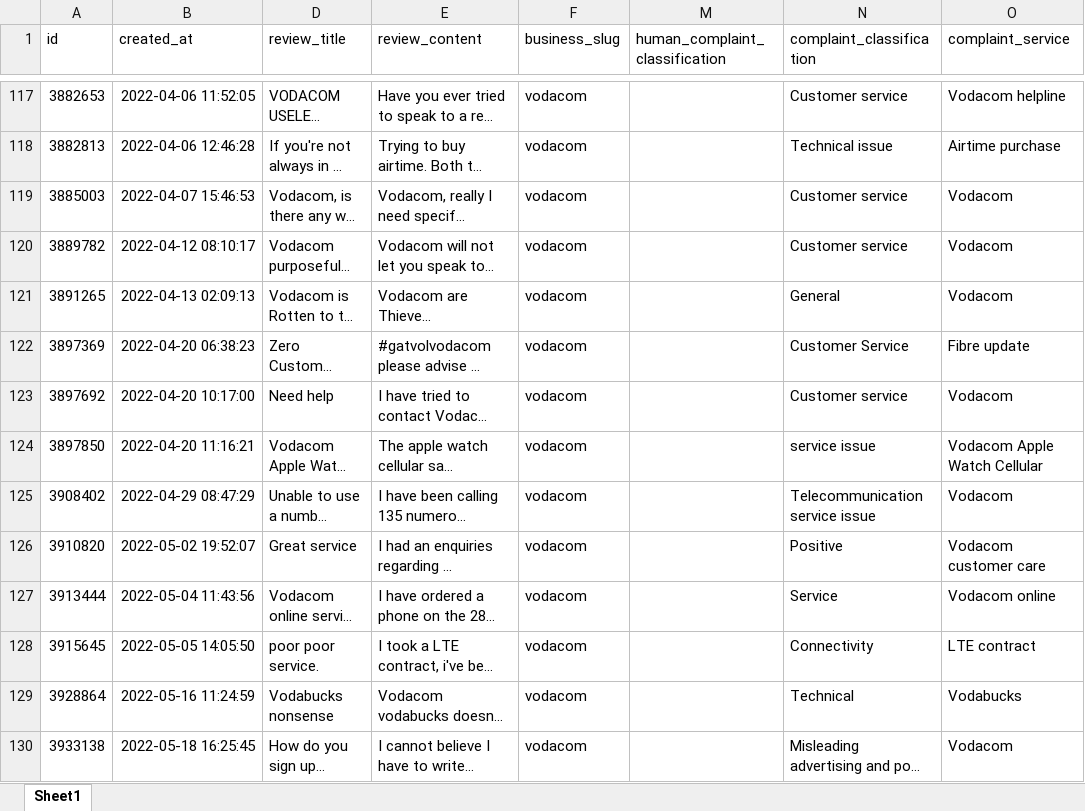
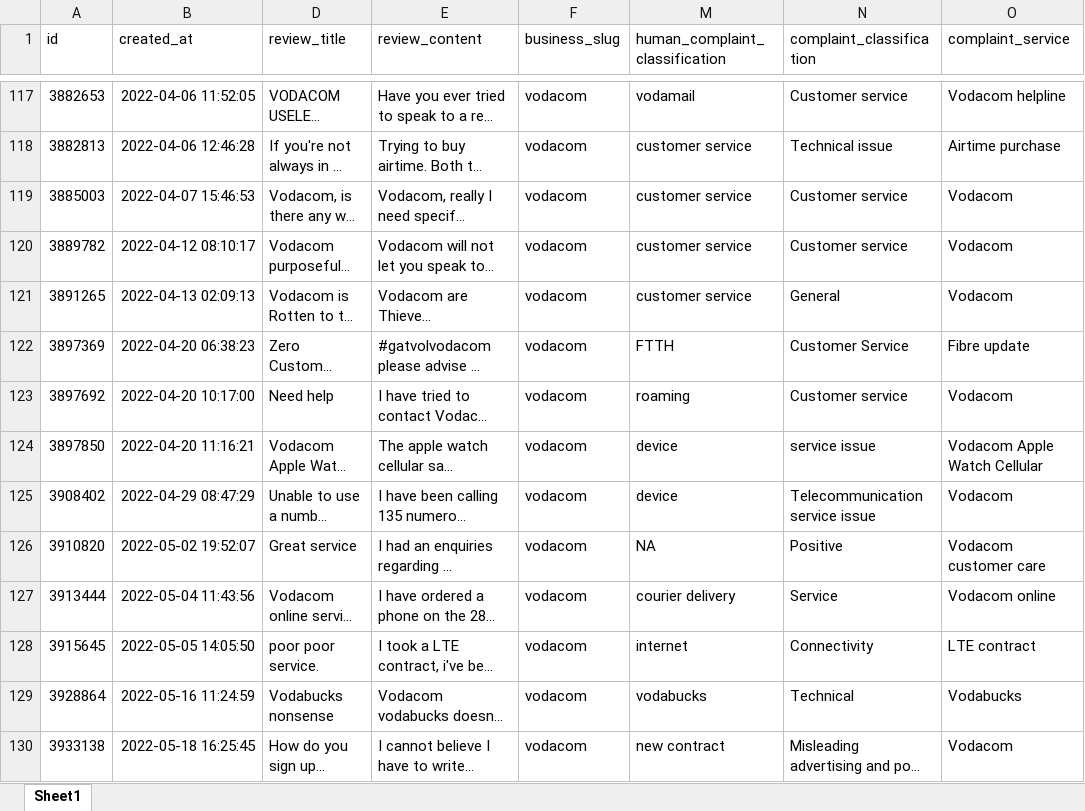
Before and after one commit to JohnnyFoulds/dsm050-2023-apr, an Excel workbook: data/raw/01-06_human_feedback.xlsx, sheet Sheet1, drawn as a sheet; only a part is shown, gaps mark what is left out; long unchanged cells end in …; values as stored, in another font and other column widths than the file's, no borders; table styles not drawn; the diff covers the shown part only; the diff names each change by its address in the sheet, - before the commit and + after, or states it on an @@ line.

Commit message:
Human classification done

```diff
--- a/data/raw/01-06_human_feedback.xlsx (sheet Sheet1)
+++ b/data/raw/01-06_human_feedback.xlsx (sheet Sheet1)
-M117 (human_complaint_classification): (empty)
+M117 (human_complaint_classification): vodamail
-M118:M121 (human_complaint_classification): (empty)
+M118:M121 (human_complaint_classification): customer service
-M122 (human_complaint_classification): (empty)
+M122 (human_complaint_classification): FTTH
-M123 (human_complaint_classification): (empty)
+M123 (human_complaint_classification): roaming
-M124:M125 (human_complaint_classification): (empty)
+M124:M125 (human_complaint_classification): device
-M126 (human_complaint_classification): (empty)
+M126 (human_complaint_classification): NA
-M127 (human_complaint_classification): (empty)
+M127 (human_complaint_classification): courier delivery
-M128 (human_complaint_classification): (empty)
+M128 (human_complaint_classification): internet
-M129 (human_complaint_classification): (empty)
+M129 (human_complaint_classification): vodabucks
-M130 (human_complaint_classification): (empty)
+M130 (human_complaint_classification): new contract
```
Also changed, not shown: 133 edited cells elsewhere in this sheet, 1 other file.
